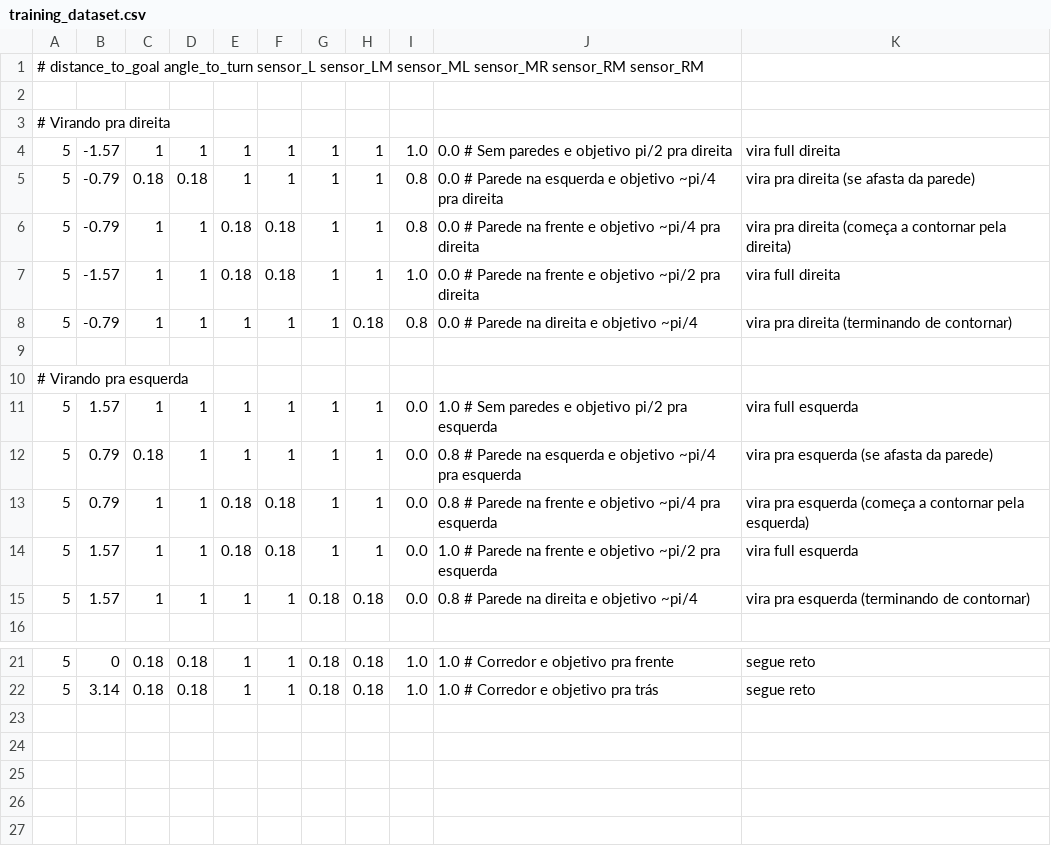
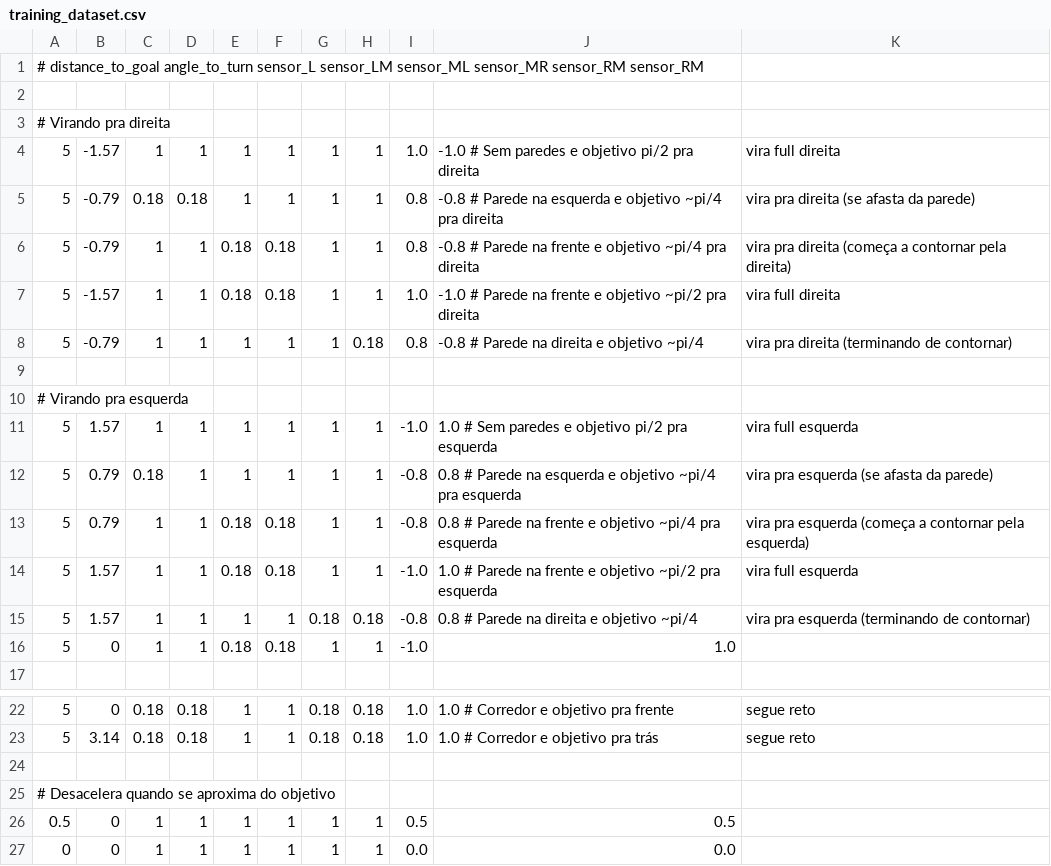
Before and after one commit to Linkskill/SI_neural_network, a CSV file: training_dataset.csv, drawn as a sheet; only a part is shown, gaps mark what is left out.

Commit message:
exemplo

```diff
--- a/training_dataset.csv
+++ b/training_dataset.csv
@@ -3,14 +3,15 @@
 # Virando pra direita
-5, -1.57, 1, 1, 1, 1, 1, 1, 1.0, 0.0        # Sem paredes e objetivo pi/2 pra direita , vira full direita
-5, -0.79, 0.18, 0.18, 1, 1, 1, 1, 0.8, 0.0  # Parede na esquerda e objetivo ~pi/4 pra direita, vira pra direita (se afasta da parede)
-5, -0.79, 1, 1, 0.18, 0.18, 1, 1, 0.8, 0.0  # Parede na frente e objetivo ~pi/4 pra direita, vira pra direita (começa a contornar pela direita)
-5, -1.57, 1, 1, 0.18, 0.18, 1, 1, 1.0, 0.0  # Parede na frente e objetivo ~pi/2 pra direita, vira full direita
-5, -0.79, 1, 1, 1, 1, 1, 0.18, 0.8, 0.0     # Parede na direita e objetivo ~pi/4, vira pra direita (terminando de contornar)
+5, -1.57, 1, 1, 1, 1, 1, 1, 1.0, -1.0        # Sem paredes e objetivo pi/2 pra direita , vira full direita
+5, -0.79, 0.18, 0.18, 1, 1, 1, 1, 0.8, -0.8  # Parede na esquerda e objetivo ~pi/4 pra direita, vira pra direita (se afasta da parede)
+5, -0.79, 1, 1, 0.18, 0.18, 1, 1, 0.8, -0.8  # Parede na frente e objetivo ~pi/4 pra direita, vira pra direita (começa a contornar pela direita)
+5, -1.57, 1, 1, 0.18, 0.18, 1, 1, 1.0, -1.0  # Parede na frente e objetivo ~pi/2 pra direita, vira full direita
+5, -0.79, 1, 1, 1, 1, 1, 0.18, 0.8, -0.8     # Parede na direita e objetivo ~pi/4, vira pra direita (terminando de contornar)
 
 # Virando pra esquerda
-5, 1.57, 1, 1, 1, 1, 1, 1, 0.0, 1.0         # Sem paredes e objetivo pi/2 pra esquerda , vira full esquerda
-5, 0.79, 0.18, 1, 1, 1, 1, 1, 0.0, 0.8        # Parede na esquerda e objetivo ~pi/4 pra esquerda, vira pra esquerda (se afasta da parede)
-5, 0.79, 1, 1, 0.18, 0.18, 1, 1, 0.0, 0.8   # Parede na frente e objetivo ~pi/4 pra esquerda, vira pra esquerda (começa a contornar pela esquerda)
-5, 1.57, 1, 1, 0.18, 0.18, 1, 1, 0.0, 1.0   # Parede na frente e objetivo ~pi/2 pra esquerda, vira full esquerda
-5, 1.57, 1, 1, 1, 1, 0.18, 0.18, 0.0, 0.8     # Parede na direita e objetivo ~pi/4, vira pra esquerda (terminando de contornar)
+5, 1.57, 1, 1, 1, 1, 1, 1, -1.0, 1.0         # Sem paredes e objetivo pi/2 pra esquerda , vira full esquerda
+5, 0.79, 0.18, 1, 1, 1, 1, 1, -0.8, 0.8        # Parede na esquerda e objetivo ~pi/4 pra esquerda, vira pra esquerda (se afasta da parede)
+5, 0.79, 1, 1, 0.18, 0.18, 1, 1, -0.8, 0.8   # Parede na frente e objetivo ~pi/4 pra esquerda, vira pra esquerda (começa a contornar pela esquerda)
+5, 1.57, 1, 1, 0.18, 0.18, 1, 1, -1.0, 1.0   # Parede na frente e objetivo ~pi/2 pra esquerda, vira full esquerda
+5, 1.57, 1, 1, 1, 1, 0.18, 0.18, -0.8, 0.8     # Parede na direita e objetivo ~pi/4, vira pra esquerda (terminando de contornar)
+5, 0, 1, 1, 0.18, 0.18, 1, 1, -1.0, 1.0
 
@@ -22 +23,5 @@
 5, 3.14, 0.18, 0.18, 1, 1, 0.18, 0.18, 1.0, 1.0  # Corredor e objetivo pra trás, segue reto
+
+# Desacelera quando se aproxima do objetivo
+0.5, 0, 1, 1, 1, 1, 1, 1, 0.5, 0.5
+0, 0, 1, 1, 1, 1, 1, 1, 0.0, 0.0
```
